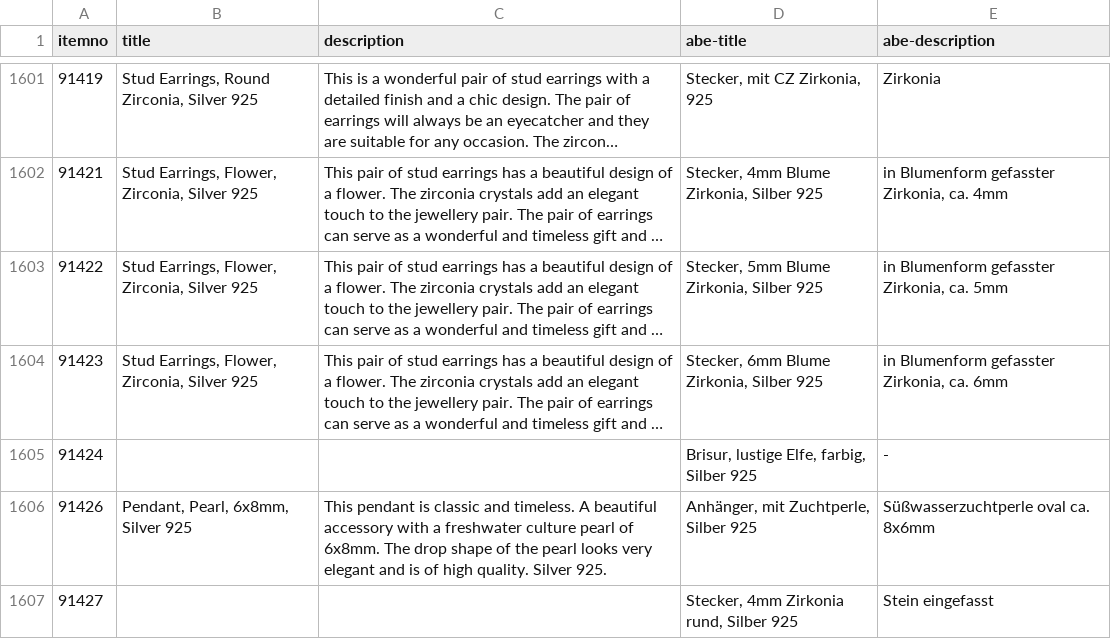
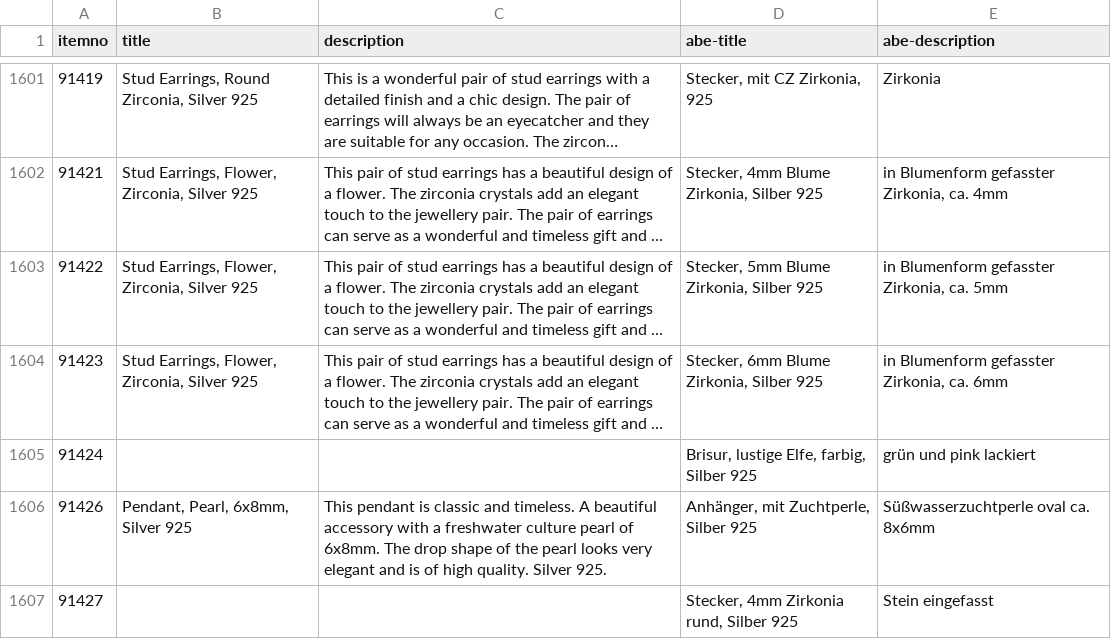
Before and after one commit to cbs68/products, a CSV file: en/silver.csv, drawn as a sheet; only a part is shown, gaps mark what is left out; long unchanged cells end in …; the diff names each change by its address in the sheet, - before the commit and + after, or states it on an @@ line.

```diff
--- a/en/silver.csv
+++ b/en/silver.csv
-E1605 (abe-description): -
+E1605 (abe-description): grün und pink lackiert
```
Also changed, not shown: en/fashion.csv, en/goldplated.csv.
